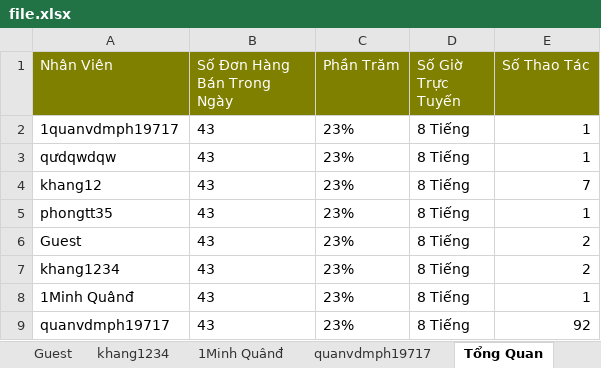
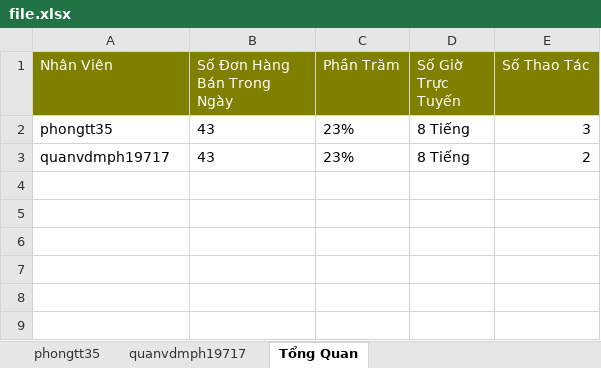
Before and after one commit to PhuongThe12/DATN, an Excel workbook: file.xlsx, sheet Tổng Quan, drawn as a sheet; values as stored, in another font and other column widths than the file's, no borders; removed rows and columns are numbered as before the commit, all else as after; the diff names each change by its address in the sheet, - before the commit and + after, or states it on an @@ line.

```diff
--- a/file.xlsx (sheet Tổng Quan)
+++ b/file.xlsx (sheet Tổng Quan)
-sheet tab: Guest
-sheet tab: khang1234
-sheet tab: 1Minh Quânđ
-row 2: 1quanvdmph19717 | 43 | 23% | 8 Tiếng | 1
-row 3: qưdqwdqw | 43 | 23% | 8 Tiếng | 1
-row 4: khang12 | 43 | 23% | 8 Tiếng | 7
-E2 (Số Thao Tác): 1
+E2 (Số Thao Tác): 3
-row 6: Guest | 43 | 23% | 8 Tiếng | 2
-row 7: khang1234 | 43 | 23% | 8 Tiếng | 2
-row 8: 1Minh Quânđ | 43 | 23% | 8 Tiếng | 1
-E3 (Số Thao Tác): 92
+E3 (Số Thao Tác): 2
```
Also changed, not shown: sheet quanvdmph19717, sheet phongtt35, other sheet tabs, 22 other files.
